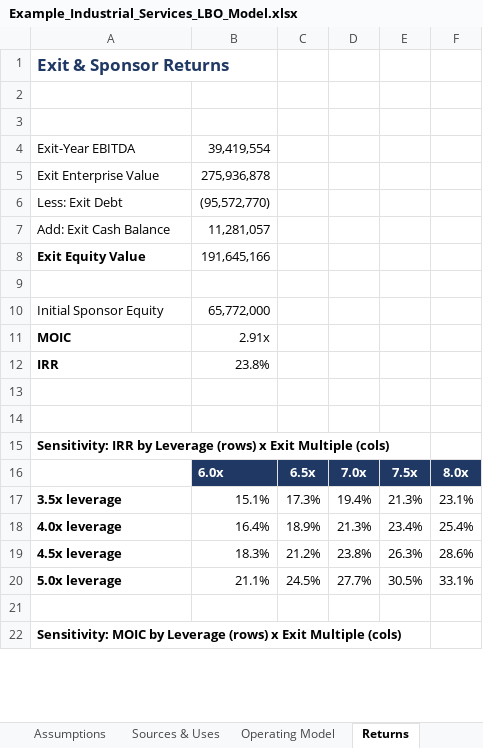
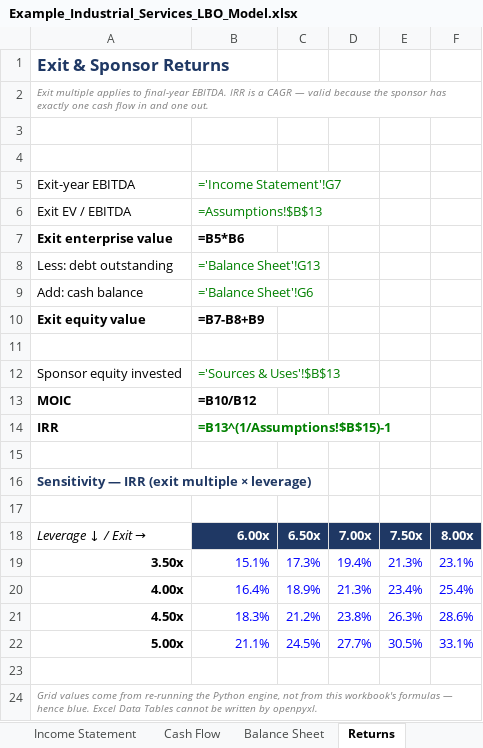
Before and after one commit to Salcommisso123/paper-lbo, an Excel workbook: examples/sample_output/Example_Industrial_Services_LBO_Model.xlsx, sheet Returns, drawn as a sheet; only a part is shown; values as stored, in another font and other column widths than the file's, no borders; formulas without a stored value are shown as written; removed rows and columns are numbered as before the commit, all else as after; the diff covers the shown part only; the diff names each change by its address in the sheet, - before the commit and + after, or states it on an @@ line.

```diff
--- a/examples/sample_output/Example_Industrial_Services_LBO_Model.xlsx (sheet Returns)
+++ b/examples/sample_output/Example_Industrial_Services_LBO_Model.xlsx (sheet Returns)
+sheet tab: Income Statement
+sheet tab: Cash Flow
+sheet tab: Balance Sheet
+row 2: Exit multiple applies to final-year EBITDA. IRR is a CAGR — valid because the sponsor has exactly one cash flow in and one out.
-row 4: Exit-Year EBITDA | 39,419,554
-row 5: Exit Enterprise Value | 275,936,878
-row 6: Less: Exit Debt | (95,572,770)
-row 7: Add: Exit Cash Balance | 11,281,057
-row 8: Exit Equity Value | 191,645,166
+row 5: Exit-year EBITDA | ='Income Statement'!G7
+row 6: Exit EV / EBITDA | =Assumptions!$B$13
+row 7: Exit enterprise value | =B5*B6
+row 8: Less: debt outstanding | ='Balance Sheet'!G13
+row 9: Add: cash balance | ='Balance Sheet'!G6
+row 10: Exit equity value | =B7-B8+B9
-row 10: Initial Sponsor Equity | 65,772,000
+row 12: Sponsor equity invested | ='Sources & Uses'!$B$13
-B13: 2.91x
+B13: =B10/B12
-B13:B14 bold: off
+B13:B14 bold: on
-B14: 23.8%
+B14: =B13^(1/Assumptions!$B$15)-1
-B14 text colour: black
+B14 text colour: #008000
+row 16: Sensitivity — IRR (exit multiple × leverage)
-row 15: Sensitivity: IRR by Leverage (rows) x Exit Multiple (cols)
-row 16:  | 6.0x | 6.5x | 7.0x | 7.5x | 8.0x
+row 18: Leverage ↓ / Exit → | 6.00x | 6.50x | 7.00x | 7.50x | 8.00x
-A19: 3.5x leverage
+A19: 3.50x
-B19:F22 text colour: black
+B19:F22 text colour: #0000FF
-A20: 4.0x leverage
+A20: 4.00x
-A21: 4.5x leverage
+A21: 4.50x
-A22: 5.0x leverage
+A22: 5.00x
-A24: Sensitivity: MOIC by Leverage (rows) x Exit Multiple (cols)
+A24: Grid values come from re-running the Python engine, not from this workbook's formulas — hence blue. Excel Data Tables cannot be written by openpyxl.
@@ A24 bold: on → off, italic: off → on, text colour: black → #808080, text size: smaller @@
```
Also changed, not shown: 5 removed rows elsewhere in this sheet, sheet Debt Schedule, sheet Assumptions, sheet Sources & Uses, sheet Investment Memo, other sheet tabs, examples/real_output/SHOE_LBO_Model.xlsx, 4 other files.
